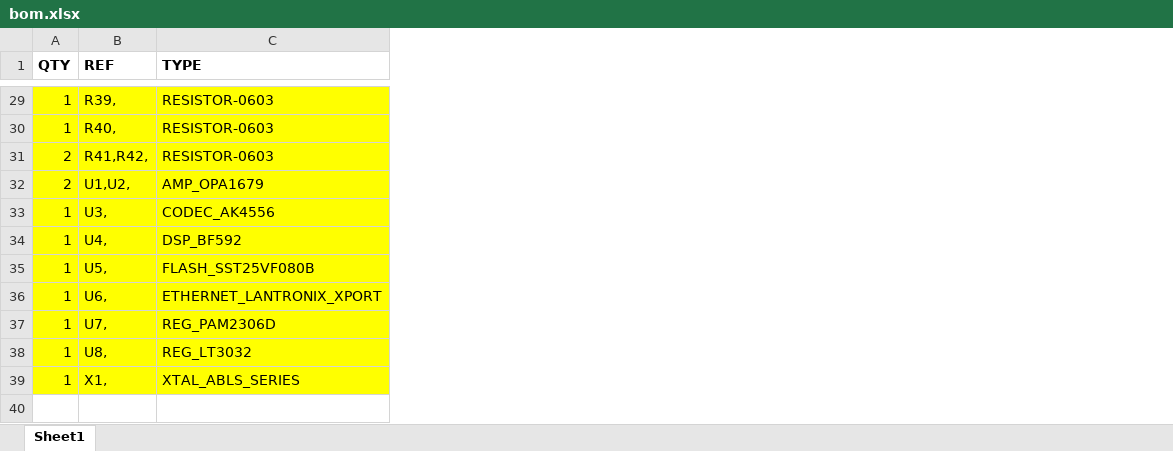
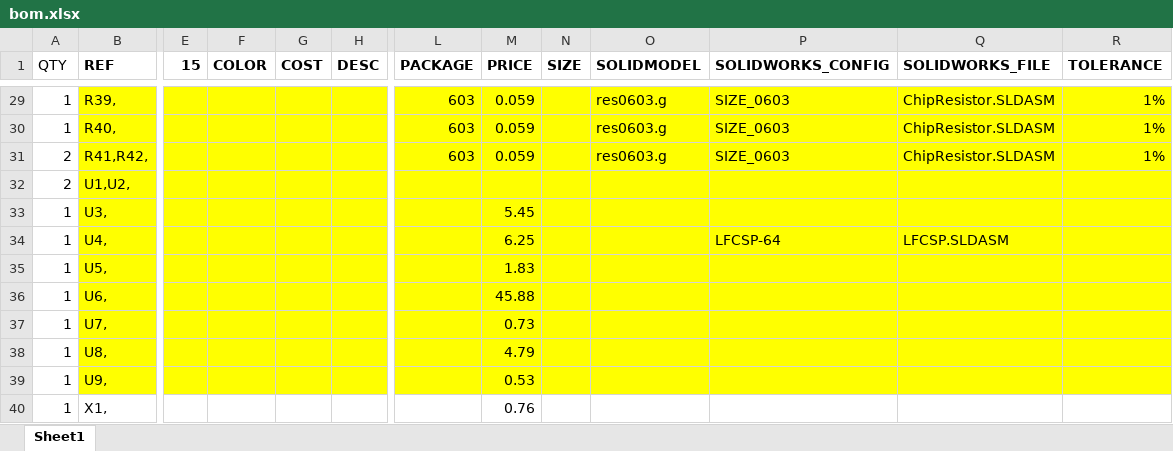
Before and after one commit to senkolab/dsp_pid, an Excel workbook: bom.xlsx, sheet Sheet1, drawn as a sheet; only a part is shown, gaps mark what is left out; values as stored, in another font and other column widths than the file's, no borders; removed rows and columns are numbered as before the commit, all else as after; rows hold the shown columns only; the diff covers the shown part only; the diff names each change by its address in the sheet, - before the commit and + after, or states it on an @@ line.

```diff
--- a/bom.xlsx (sheet Sheet1)
+++ b/bom.xlsx (sheet Sheet1)
-column C (TYPE), rows 29-39: RESISTOR-0603 | RESISTOR-0603 | RESISTOR-0603 | AMP_OPA1679 | CODEC_AK4556 | DSP_BF592 | FLASH_SST25VF080B | ETHERNET_LANTRONIX_XPORT | REG_PAM2306D | REG_LT3032 | XTAL_ABLS_SERIES
+column E (15), empty
@@ column F (COLOR) unhidden, empty @@
@@ column G (COST) unhidden, empty @@
@@ column H (DESC) unhidden, empty @@
+column L (PACKAGE), rows 29-31: all 603
@@ column M (PRICE) unhidden, rows 29-38: 0.059 | 0.059 | 0.059 |  | 5.45 | 6.25 | 1.83 | 45.88 | 0.73 | 4.79; row 40: 0.76 @@
@@ column N (SIZE) unhidden, empty @@
@@ column O (SOLIDMODEL) unhidden, rows 29-31: all res0603.g @@
@@ column P (SOLIDWORKS_CONFIG) unhidden, rows 29-34: SIZE_0603 | SIZE_0603 | SIZE_0603 |  |  | LFCSP-64 @@
@@ column Q (SOLIDWORKS_FILE) unhidden, rows 29-34: ChipResistor.SLDASM | ChipResistor.SLDASM | ChipResistor.SLDASM |  |  | LFCSP.SLDASM @@
+column R (TOLERANCE), rows 29-31: all 1%
-A1 bold: on
+A1 bold: off
-A29:A38 fill: #FFFF00
+A29:A38 fill: none
+row 39: 1 | U9, |  |  |  |  |  | 0.53
-A40:B40 fill: #FFFF00
+A40:B40 fill: none
```
Also changed, not shown: 2 added columns, 12 edited cells and cell formats elsewhere in this sheet, hidden cells, 2 other files.
